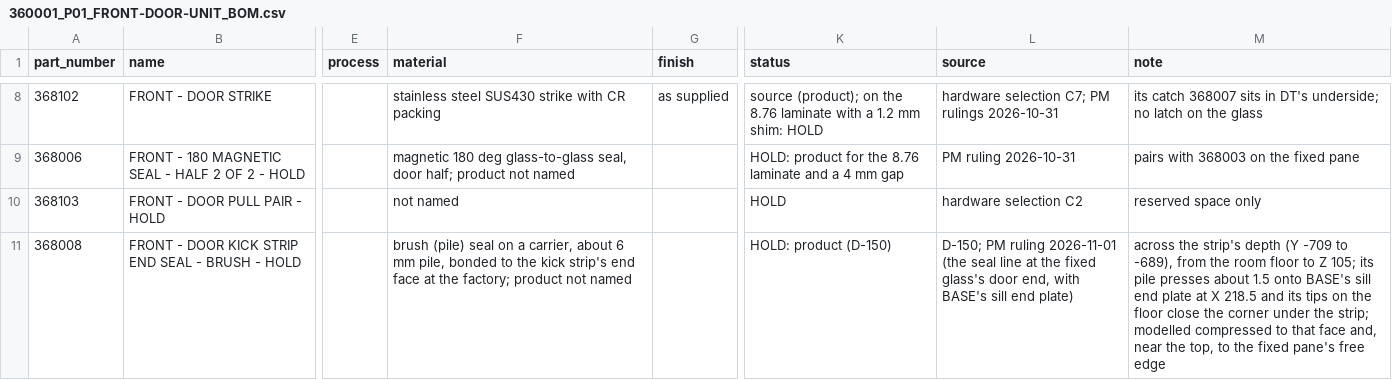
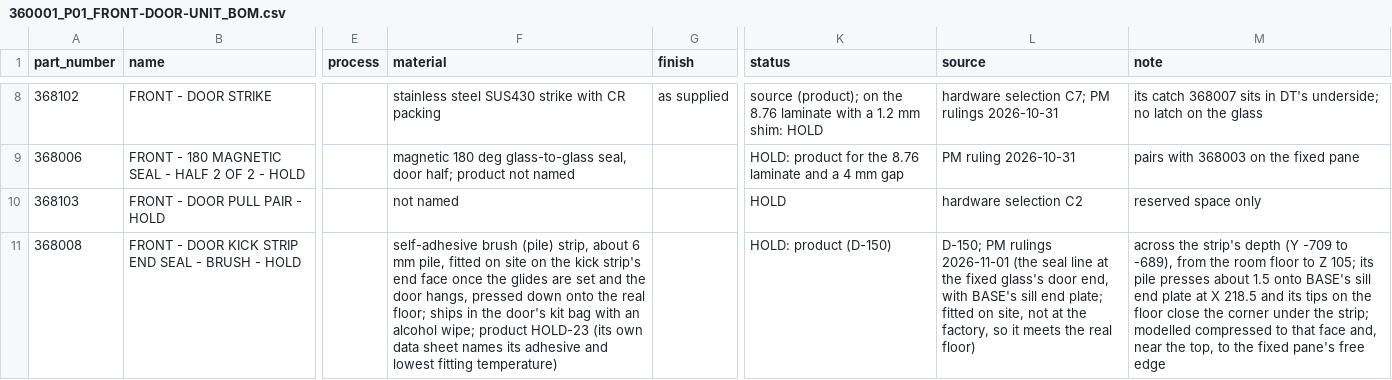
Before and after one commit to autonomous-ai/spaceship, a CSV file: v2/03-Manufacturing/front/360001_P01_FRONT-DOOR-UNIT_BOM.csv, drawn as a sheet; only a part is shown, gaps mark what is left out; the diff names each change by its address in the sheet, - before the commit and + after, or states it on an @@ line.

```diff
--- a/v2/03-Manufacturing/front/360001_P01_FRONT-DOOR-UNIT_BOM.csv
+++ b/v2/03-Manufacturing/front/360001_P01_FRONT-DOOR-UNIT_BOM.csv
-F11 (material): brush (pile) seal on a carrier, about 6 mm pile, bonded to the kick strip's end face at the factory; product not named
+F11 (material): self-adhesive brush (pile) strip, about 6 mm pile, fitted on site on the kick strip's end face once the glides are set and the door hangs, pressed down onto the real floor; ships in the door's kit bag with an alcohol wipe; product HOLD-23 (its own data sheet names its adhesive and lowest fitting temperature)
-L11 (source): D-150; PM ruling 2026-11-01 (the seal line at the fixed glass's door end, with BASE's sill end plate)
+L11 (source): D-150; PM rulings 2026-11-01 (the seal line at the fixed glass's door end, with BASE's sill end plate; fitted on site, not at the factory, so it meets the real floor)
```
Also changed, not shown: v2/04-BOM/100000_P01_POD-BOUGHT-PARTS_BOM.csv, v2/04-BOM/100000_P01_POD-MASTER_BOM.csv, 6 other files.
